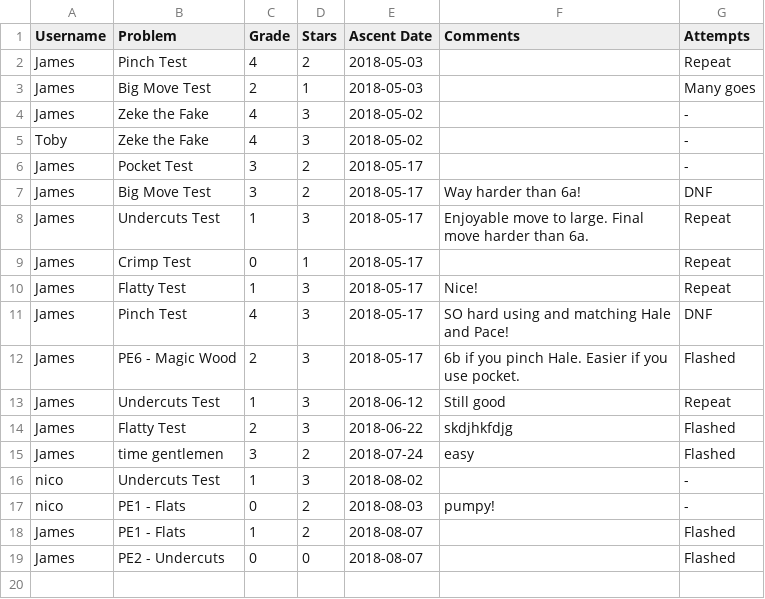
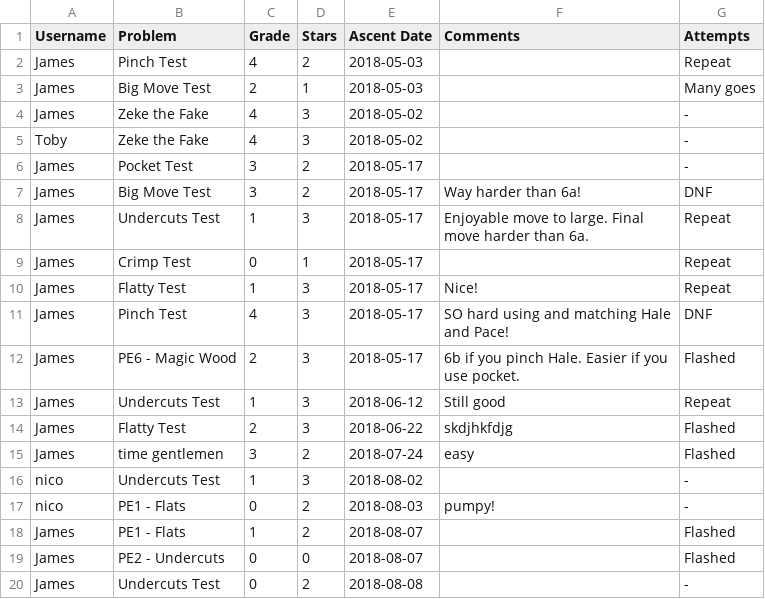
Before and after one commit to highrepute/LEDBoard, a CSV file: logs.csv, drawn as a sheet; the diff names each change by its address in the sheet, - before the commit and + after, or states it on an @@ line.

```diff
--- a/logs.csv
+++ b/logs.csv
+row 20: James | Undercuts Test | 0 | 2 | 2018-08-08 |  | -
```
Also changed, not shown: 2 other files.
